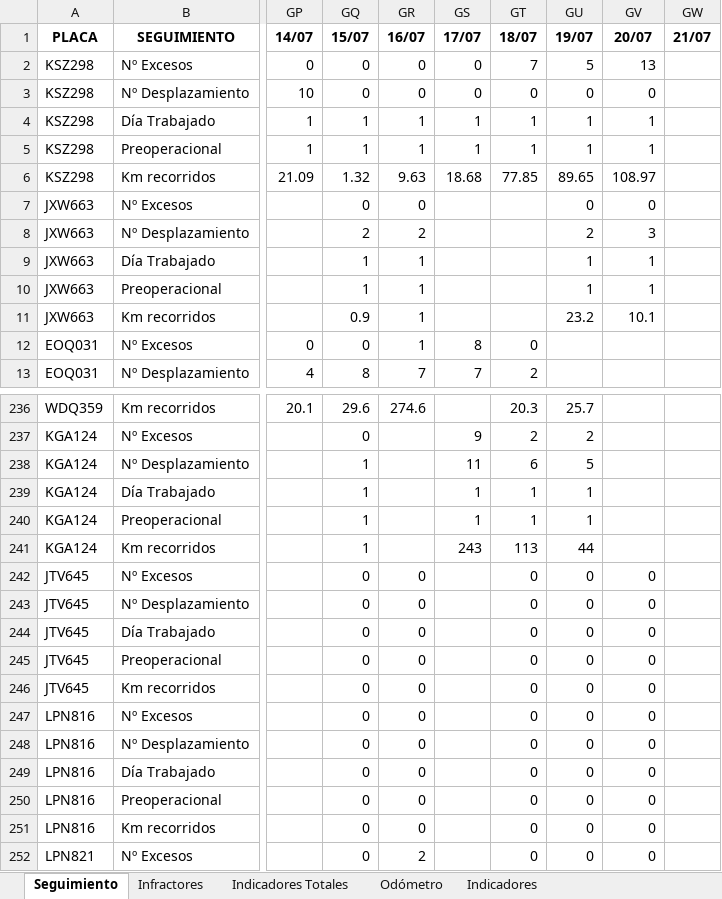
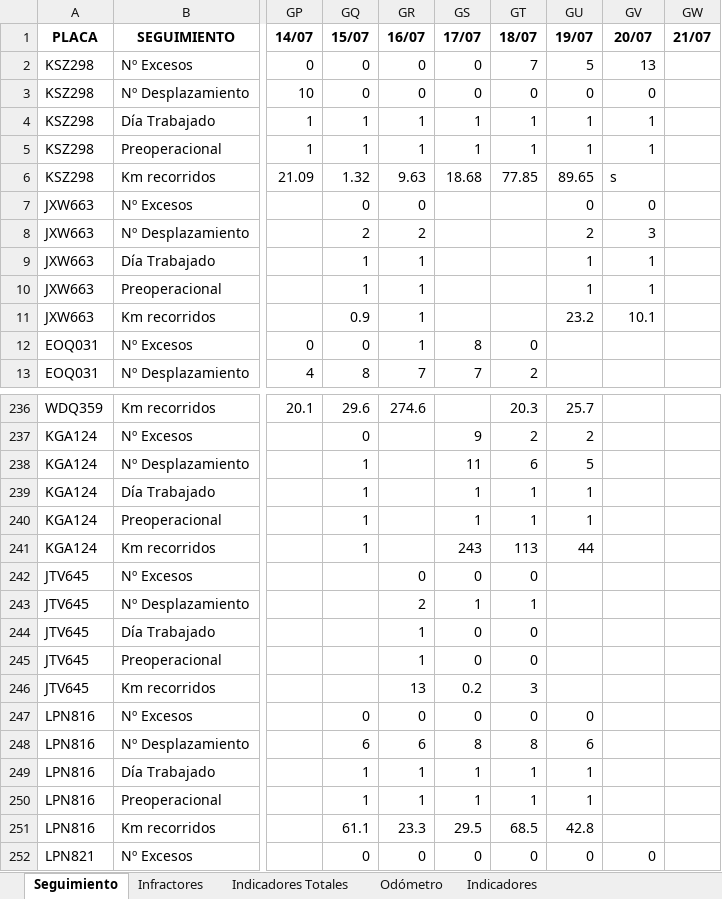
Before and after one commit to SGI-ManuelPico/informesVehiculares, an Excel workbook: seguimiento.xlsx, sheet Seguimiento, drawn as a sheet; only a part is shown, gaps mark what is left out; values as stored, in another font and other column widths than the file's, no borders; the diff covers the shown part only; the diff names each change by its address in the sheet, - before the commit and + after, or states it on an @@ line.

Commit message:
Important changes to Wialon's excel file creation as well as other minor changes to db connection.

```diff
--- a/seguimiento.xlsx (sheet Seguimiento)
+++ b/seguimiento.xlsx (sheet Seguimiento)
-GV6 (20/07): 108.97
+GV6 (20/07): s
-GQ242:GQ246 (15/07): 0
+GQ242:GQ246 (15/07): (empty)
-GS242 (17/07): (empty)
+GS242 (17/07): 0
-GU242:GU246 (19/07): 0
+GU242:GU246 (19/07): (empty)
-GV242:GV251 (20/07): 0
+GV242:GV251 (20/07): (empty)
-GR243 (16/07): 0
+GR243 (16/07): 2
-GS243 (17/07): (empty)
+GS243 (17/07): 1
-GT243 (18/07): 0
+GT243 (18/07): 1
-GR244:GR245 (16/07): 0
+GR244:GR245 (16/07): 1
-GS244:GS245 (17/07): (empty)
+GS244:GS245 (17/07): 0
-GR246 (16/07): 0
+GR246 (16/07): 13
-GS246 (17/07): (empty)
+GS246 (17/07): 0.2
-GT246 (18/07): 0
+GT246 (18/07): 3
-GS247 (17/07): (empty)
+GS247 (17/07): 0
-GQ248 (15/07): 0
+GQ248 (15/07): 6
-GR248 (16/07): 0
+GR248 (16/07): 6
-GS248 (17/07): (empty)
+GS248 (17/07): 8
-GT248 (18/07): 0
+GT248 (18/07): 8
-GU248 (19/07): 0
+GU248 (19/07): 6
-GQ249:GQ250 (15/07): 0
+GQ249:GQ250 (15/07): 1
-GR249:GR250 (16/07): 0
+GR249:GR250 (16/07): 1
-GS249:GS250 (17/07): (empty)
+GS249:GS250 (17/07): 1
-GT249:GT250 (18/07): 0
+GT249:GT250 (18/07): 1
-GU249:GU250 (19/07): 0
+GU249:GU250 (19/07): 1
-GQ251 (15/07): 0
+GQ251 (15/07): 61.1
-GR251 (16/07): 0
+GR251 (16/07): 23.3
-GS251 (17/07): (empty)
+GS251 (17/07): 29.5
-GT251 (18/07): 0
+GT251 (18/07): 68.5
-GU251 (19/07): 0
+GU251 (19/07): 42.8
-GR252 (16/07): 2
+GR252 (16/07): 0
-GS252 (17/07): (empty)
+GS252 (17/07): 0
```
Also changed, not shown: 22 edited cells elsewhere in this sheet, 7 other files.
